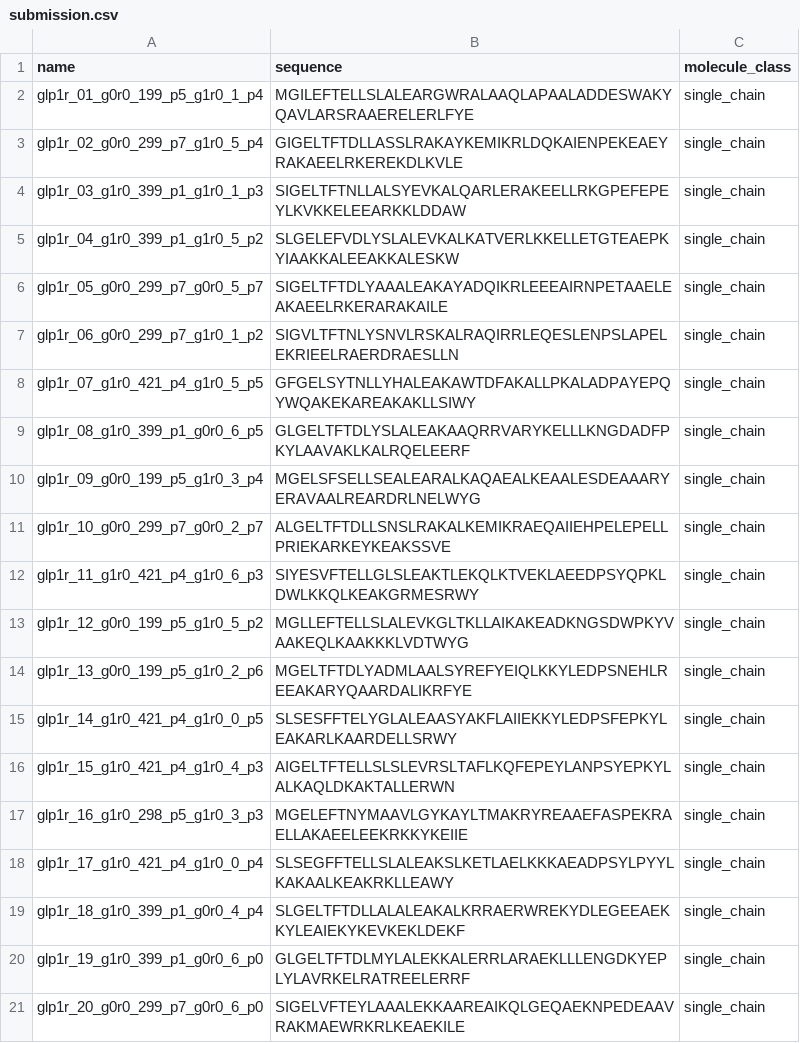
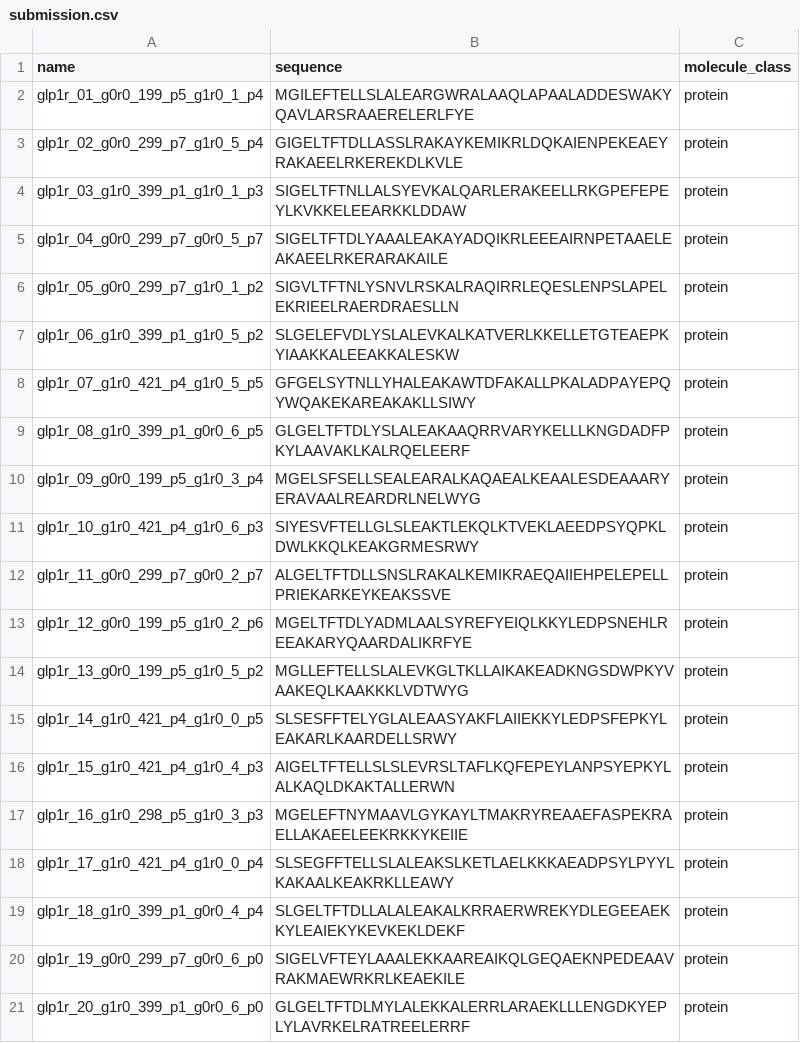
Before and after one commit to vuhongai/binder-glp1r, a CSV file: outputs/submission/submission.csv, drawn as a sheet.

```diff
--- a/outputs/submission/submission.csv
+++ b/outputs/submission/submission.csv
@@ -1,21 +1,21 @@
 name,sequence,molecule_class
-glp1r_01_g0r0_199_p5_g1r0_1_p4,MGILEFTELLSLALEARGWRALAAQLAPAALADDESWAKYQAVLARSRAAERELERLFYE,single_chain
-glp1r_02_g0r0_299_p7_g1r0_5_p4,GIGELTFTDLLASSLRAKAYKEMIKRLDQKAIENPEKEAEYRAKAEELRKEREKDLKVLE,single_chain
-glp1r_03_g1r0_399_p1_g1r0_1_p3,SIGELTFTNLLALSYEVKALQARLERAKEELLRKGPEFEPEYLKVKKELEEARKKLDDAW,single_chain
-glp1r_04_g1r0_399_p1_g1r0_5_p2,SLGELEFVDLYSLALEVKALKATVERLKKELLETGTEAEPKYIAAKKALEEAKKALESKW,single_chain
-glp1r_05_g0r0_299_p7_g0r0_5_p7,SIGELTFTDLYAAALEAKAYADQIKRLEEEAIRNPETAAELEAKAEELRKERARAKAILE,single_chain
-glp1r_06_g0r0_299_p7_g1r0_1_p2,SIGVLTFTNLYSNVLRSKALRAQIRRLEQESLENPSLAPELEKRIEELRAERDRAESLLN,single_chain
-glp1r_07_g1r0_421_p4_g1r0_5_p5,GFGELSYTNLLYHALEAKAWTDFAKALLPKALADPAYEPQYWQAKEKAREAKAKLLSIWY,single_chain
-glp1r_08_g1r0_399_p1_g0r0_6_p5,GLGELTFTDLYSLALEAKAAQRRVARYKELLLKNGDADFPKYLAAVAKLKALRQELEERF,single_chain
-glp1r_09_g0r0_199_p5_g1r0_3_p4,MGELSFSELLSEALEARALKAQAEALKEAALESDEAAARYERAVAALREARDRLNELWYG,single_chain
-glp1r_10_g0r0_299_p7_g0r0_2_p7,ALGELTFTDLLSNSLRAKALKEMIKRAEQAIIEHPELEPELLPRIEKARKEYKEAKSSVE,single_chain
-glp1r_11_g1r0_421_p4_g1r0_6_p3,SIYESVFTELLGLSLEAKTLEKQLKTVEKLAEEDPSYQPKLDWLKKQLKEAKGRMESRWY,single_chain
-glp1r_12_g0r0_199_p5_g1r0_5_p2,MGLLEFTELLSLALEVKGLTKLLAIKAKEADKNGSDWPKYVAAKEQLKAAKKKLVDTWYG,single_chain
-glp1r_13_g0r0_199_p5_g1r0_2_p6,MGELTFTDLYADMLAALSYREFYEIQLKKYLEDPSNEHLREEAKARYQAARDALIKRFYE,single_chain
-glp1r_14_g1r0_421_p4_g1r0_0_p5,SLSESFFTELYGLALEAASYAKFLAIIEKKYLEDPSFEPKYLEAKARLKAARDELLSRWY,single_chain
-glp1r_15_g1r0_421_p4_g1r0_4_p3,AIGELTFTELLSLSLEVRSLTAFLKQFEPEYLANPSYEPKYLALKAQLDKAKTALLERWN,single_chain
-glp1r_16_g1r0_298_p5_g1r0_3_p3,MGELEFTNYMAAVLGYKAYLTMAKRYREAAEFASPEKRAELLAKAEELEEKRKKYKEIIE,single_chain
-glp1r_17_g1r0_421_p4_g1r0_0_p4,SLSEGFFTELLSLALEAKSLKETLAELKKKAEADPSYLPYYLKAKAALKEAKRKLLEAWY,single_chain
-glp1r_18_g1r0_399_p1_g0r0_4_p4,SLGELTFTDLLALALEAKALKRRAERWREKYDLEGEEAEKKYLEAIEKYKEVKEKLDEKF,single_chain
-glp1r_19_g1r0_399_p1_g0r0_6_p0,GLGELTFTDLMYLALEKKALERRLARAEKLLLENGDKYEPLYLAVRKELRATREELERRF,single_chain
-glp1r_20_g0r0_299_p7_g0r0_6_p0,SIGELVFTEYLAAALEKKAAREAIKQLGEQAEKNPEDEAAVRAKMAEWRKRLKEAEKILE,single_chain
+glp1r_01_g0r0_199_p5_g1r0_1_p4,MGILEFTELLSLALEARGWRALAAQLAPAALADDESWAKYQAVLARSRAAERELERLFYE,protein
+glp1r_02_g0r0_299_p7_g1r0_5_p4,GIGELTFTDLLASSLRAKAYKEMIKRLDQKAIENPEKEAEYRAKAEELRKEREKDLKVLE,protein
+glp1r_03_g1r0_399_p1_g1r0_1_p3,SIGELTFTNLLALSYEVKALQARLERAKEELLRKGPEFEPEYLKVKKELEEARKKLDDAW,protein
+glp1r_04_g0r0_299_p7_g0r0_5_p7,SIGELTFTDLYAAALEAKAYADQIKRLEEEAIRNPETAAELEAKAEELRKERARAKAILE,protein
+glp1r_05_g0r0_299_p7_g1r0_1_p2,SIGVLTFTNLYSNVLRSKALRAQIRRLEQESLENPSLAPELEKRIEELRAERDRAESLLN,protein
+glp1r_06_g1r0_399_p1_g1r0_5_p2,SLGELEFVDLYSLALEVKALKATVERLKKELLETGTEAEPKYIAAKKALEEAKKALESKW,protein
+glp1r_07_g1r0_421_p4_g1r0_5_p5,GFGELSYTNLLYHALEAKAWTDFAKALLPKALADPAYEPQYWQAKEKAREAKAKLLSIWY,protein
+glp1r_08_g1r0_399_p1_g0r0_6_p5,GLGELTFTDLYSLALEAKAAQRRVARYKELLLKNGDADFPKYLAAVAKLKALRQELEERF,protein
+glp1r_09_g0r0_199_p5_g1r0_3_p4,MGELSFSELLSEALEARALKAQAEALKEAALESDEAAARYERAVAALREARDRLNELWYG,protein
+glp1r_10_g1r0_421_p4_g1r0_6_p3,SIYESVFTELLGLSLEAKTLEKQLKTVEKLAEEDPSYQPKLDWLKKQLKEAKGRMESRWY,protein
+glp1r_11_g0r0_299_p7_g0r0_2_p7,ALGELTFTDLLSNSLRAKALKEMIKRAEQAIIEHPELEPELLPRIEKARKEYKEAKSSVE,protein
+glp1r_12_g0r0_199_p5_g1r0_2_p6,MGELTFTDLYADMLAALSYREFYEIQLKKYLEDPSNEHLREEAKARYQAARDALIKRFYE,protein
+glp1r_13_g0r0_199_p5_g1r0_5_p2,MGLLEFTELLSLALEVKGLTKLLAIKAKEADKNGSDWPKYVAAKEQLKAAKKKLVDTWYG,protein
+glp1r_14_g1r0_421_p4_g1r0_0_p5,SLSESFFTELYGLALEAASYAKFLAIIEKKYLEDPSFEPKYLEAKARLKAARDELLSRWY,protein
+glp1r_15_g1r0_421_p4_g1r0_4_p3,AIGELTFTELLSLSLEVRSLTAFLKQFEPEYLANPSYEPKYLALKAQLDKAKTALLERWN,protein
+glp1r_16_g1r0_298_p5_g1r0_3_p3,MGELEFTNYMAAVLGYKAYLTMAKRYREAAEFASPEKRAELLAKAEELEEKRKKYKEIIE,protein
+glp1r_17_g1r0_421_p4_g1r0_0_p4,SLSEGFFTELLSLALEAKSLKETLAELKKKAEADPSYLPYYLKAKAALKEAKRKLLEAWY,protein
+glp1r_18_g1r0_399_p1_g0r0_4_p4,SLGELTFTDLLALALEAKALKRRAERWREKYDLEGEEAEKKYLEAIEKYKEVKEKLDEKF,protein
+glp1r_19_g0r0_299_p7_g0r0_6_p0,SIGELVFTEYLAAALEKKAAREAIKQLGEQAEKNPEDEAAVRAKMAEWRKRLKEAEKILE,protein
+glp1r_20_g1r0_399_p1_g0r0_6_p0,GLGELTFTDLMYLALEKKALERRLARAEKLLLENGDKYEPLYLAVRKELRATREELERRF,protein
```
Also changed, not shown: outputs/submission/submission_annotated.csv, 3 other files.
